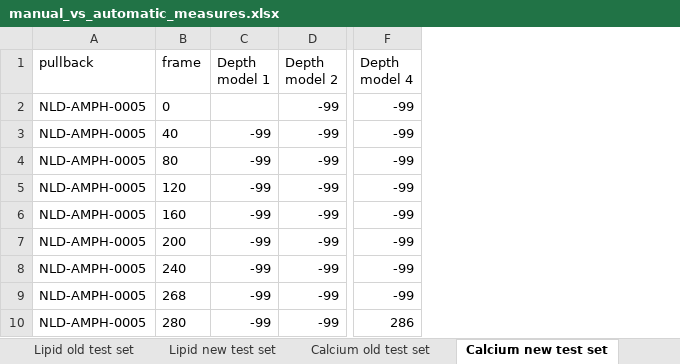
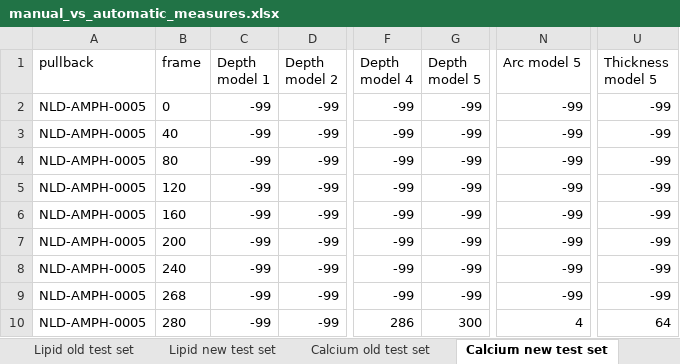
Before and after one commit to Gonzalo2408/CardiacOCT-project, an Excel workbook: code/count-distributions/manual_vs_automatic_measures.xlsx, sheet Calcium new test set, drawn as a sheet; only a part is shown, gaps mark what is left out; values as stored, in another font and other column widths than the file's, no borders; table styles not drawn; the diff names each change by its address in the sheet, - before the commit and + after, or states it on an @@ line.

```diff
--- a/code/count-distributions/manual_vs_automatic_measures.xlsx (sheet Calcium new test set)
+++ b/code/count-distributions/manual_vs_automatic_measures.xlsx (sheet Calcium new test set)
+column G (Depth model 5), rows 2-10: -99 | -99 | -99 | -99 | -99 | -99 | -99 | -99 | 300
+column N (Arc model 5), rows 2-10: -99 | -99 | -99 | -99 | -99 | -99 | -99 | -99 | 4
+column U (Thickness model 5), rows 2-10: -99 | -99 | -99 | -99 | -99 | -99 | -99 | -99 | 64
-C2 (Depth model 1): (empty)
+C2 (Depth model 1): -99
```
Also changed, not shown: sheet Lipid new test set, code/count-distributions/counts_v2.xlsx, metrics_build/metrics_models.xlsx, 16 other files.
